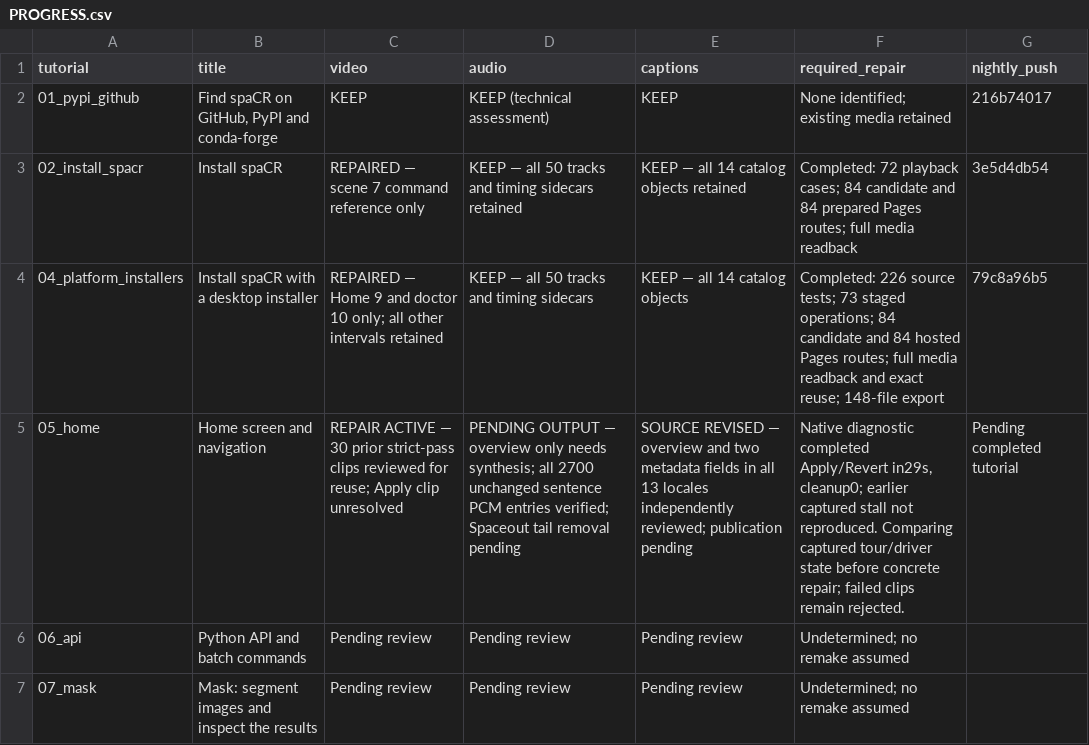
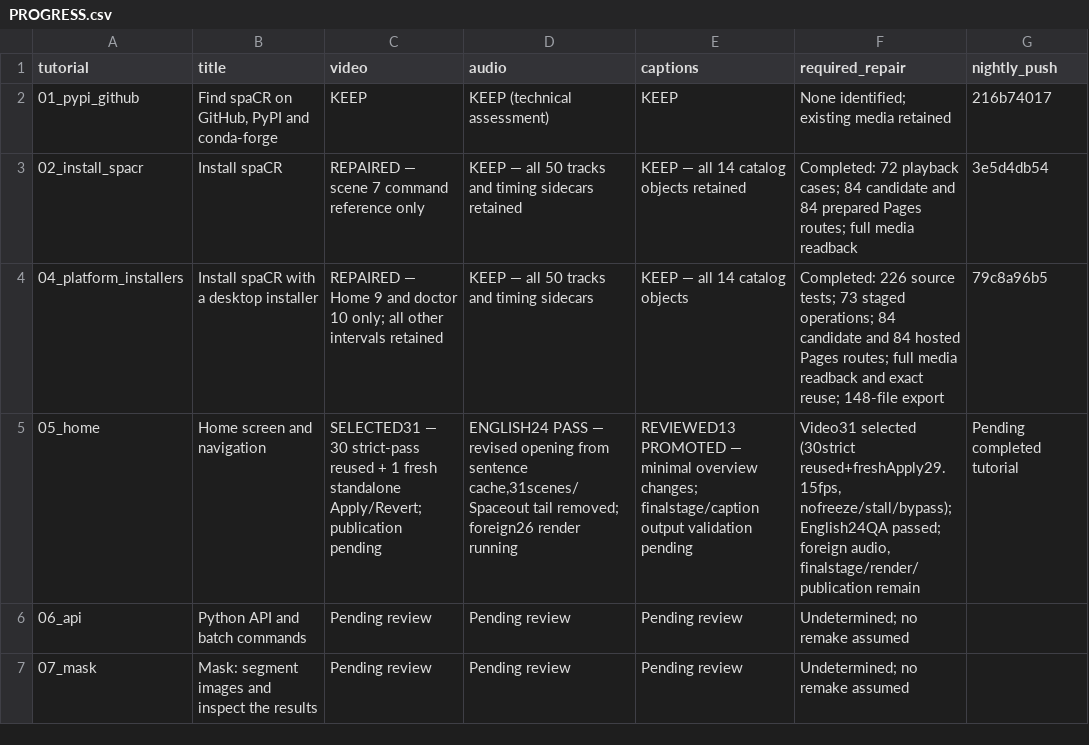
Before and after one commit to EinarOlafsson/spacr, a CSV file: features/data/n676_ordered_tutorial_reviews_2026-10-15/PROGRESS.csv, drawn as a sheet; only a part is shown.

Commit message:
Accept lesson 05 video components and report current English audio QA

```diff
--- a/features/data/n676_ordered_tutorial_reviews_2026-10-15/PROGRESS.csv
+++ b/features/data/n676_ordered_tutorial_reviews_2026-10-15/PROGRESS.csv
@@ -4,3 +4,3 @@ tutorial,title,video,audio,captions,required_repair,nightly_push
 04_platform_installers,Install spaCR with a desktop installer,REPAIRED — Home 9 and doctor 10 only; all other intervals retained,KEEP — all 50 tracks and timing sidecars,KEEP — all 14 catalog objects,Completed: 226 source tests; 73 staged operations; 84 candidate and 84 hosted Pages routes; full media readback and exact reuse; 148-file export,79c8a96b5
-05_home,Home screen and navigation,REPAIR ACTIVE — 30 prior strict-pass clips reviewed for reuse; Apply clip unresolved,PENDING OUTPUT — overview only needs synthesis; all 2700 unchanged sentence PCM entries verified; Spaceout tail removal pending,SOURCE REVISED — overview and two metadata fields in all 13 locales independently reviewed; publication pending,"Native diagnostic completed Apply/Revert in29s, cleanup0; earlier captured stall not reproduced. Comparing captured tour/driver state before concrete repair; failed clips remain rejected.",Pending completed tutorial
+05_home,Home screen and navigation,SELECTED31 — 30 strict-pass reused + 1 fresh standalone Apply/Revert; publication pending,"ENGLISH24 PASS — revised opening from sentence cache,31scenes/Spaceout tail removed; foreign26 render running",REVIEWED13 PROMOTED — minimal overview changes; finalstage/caption output validation pending,"Video31 selected (30strict reused+freshApply29.15fps, nofreeze/stall/bypass); English24QA passed; foreign audio, finalstage/render/publication remain",Pending completed tutorial
 06_api,Python API and batch commands,Pending review,Pending review,Pending review,Undetermined; no remake assumed,
```
Also changed, not shown: 16 other files.
